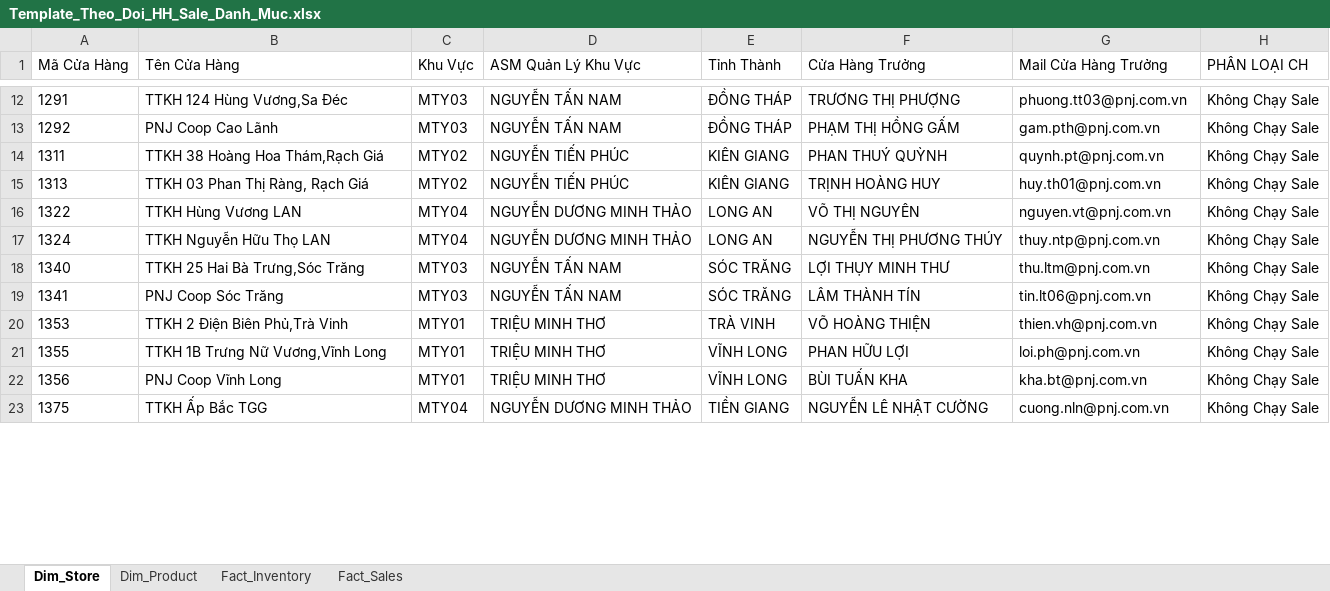
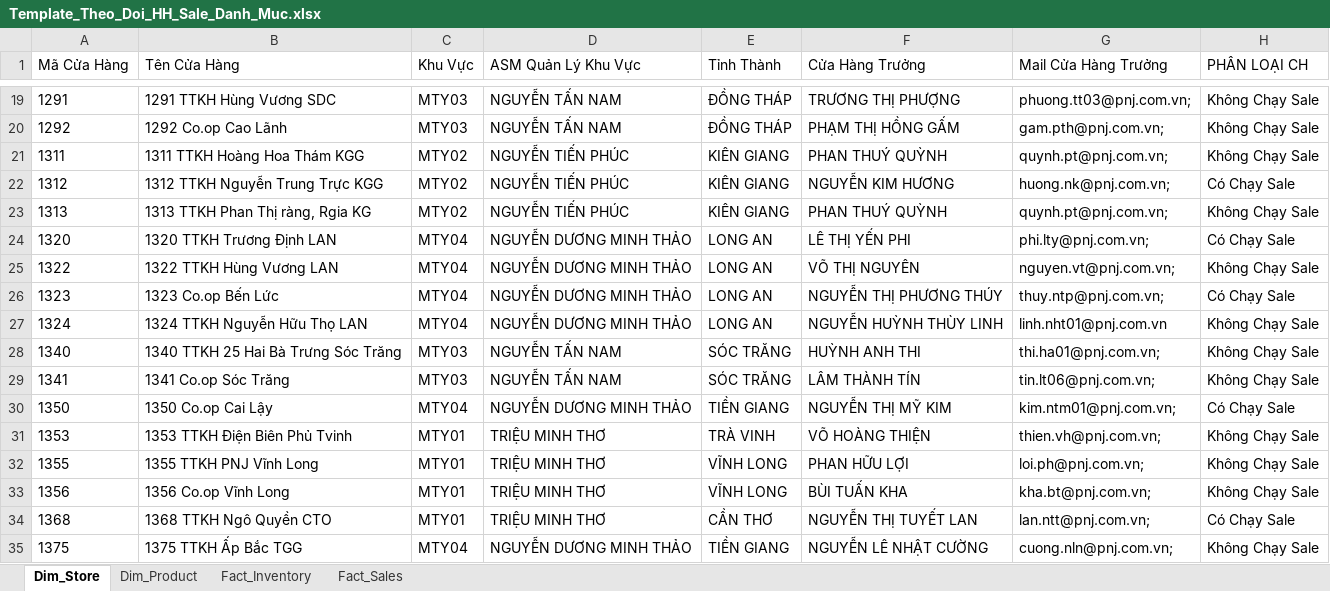
Before and after one commit to quyenphancv-max/Dashboard-DMSale--new-, an Excel workbook: Template_Theo_Doi_HH_Sale_Danh_Muc.xlsx, sheet Dim_Store, drawn as a sheet; only a part is shown, gaps mark what is left out; values as stored, in another font and other column widths than the file's, no borders; addresses are those after the commit; the diff covers the shown part only; the diff names each change by its address in the sheet, - before the commit and + after, or states it on an @@ line.

```diff
--- a/Template_Theo_Doi_HH_Sale_Danh_Muc.xlsx (sheet Dim_Store)
+++ b/Template_Theo_Doi_HH_Sale_Danh_Muc.xlsx (sheet Dim_Store)
-B19 (Tên Cửa Hàng): TTKH 124 Hùng Vương,Sa Đéc
+B19 (Tên Cửa Hàng): 1291 TTKH Hùng Vương SDC
-G19 (Mail Cửa Hàng Trưởng): phuong.tt03@pnj.com.vn
+G19 (Mail Cửa Hàng Trưởng): phuong.tt03@pnj.com.vn;
-B20 (Tên Cửa Hàng): PNJ Coop Cao Lãnh
+B20 (Tên Cửa Hàng): 1292 Co.op Cao Lãnh
-G20 (Mail Cửa Hàng Trưởng): gam.pth@pnj.com.vn
+G20 (Mail Cửa Hàng Trưởng): gam.pth@pnj.com.vn;
-B21 (Tên Cửa Hàng): TTKH 38 Hoàng Hoa Thám,Rạch Giá
+B21 (Tên Cửa Hàng): 1311 TTKH Hoàng Hoa Thám KGG
-G21 (Mail Cửa Hàng Trưởng): quynh.pt@pnj.com.vn
+G21 (Mail Cửa Hàng Trưởng): quynh.pt@pnj.com.vn;
+row 22: 1312 | 1312 TTKH Nguyễn Trung Trực KGG | MTY02 | NGUYỄN TIẾN PHÚC | KIÊN GIANG | NGUYỄN KIM HƯƠNG | huong.nk@pnj.com.vn; | Có Chạy Sale
-B23 (Tên Cửa Hàng): TTKH 03 Phan Thị Ràng, Rạch Giá
+B23 (Tên Cửa Hàng): 1313 TTKH Phan Thị ràng, Rgia KG
-F23 (Cửa Hàng Trưởng): TRỊNH HOÀNG HUY
+F23 (Cửa Hàng Trưởng): PHAN THUÝ QUỲNH
-G23 (Mail Cửa Hàng Trưởng): huy.th01@pnj.com.vn
+G23 (Mail Cửa Hàng Trưởng): quynh.pt@pnj.com.vn;
+row 24: 1320 | 1320 TTKH Trương Định LAN | MTY04 | NGUYỄN DƯƠNG MINH THẢO | LONG AN | LÊ THỊ YẾN PHI | phi.lty@pnj.com.vn; | Có Chạy Sale
-B25 (Tên Cửa Hàng): TTKH Hùng Vương LAN
+B25 (Tên Cửa Hàng): 1322 TTKH Hùng Vương LAN
-G25 (Mail Cửa Hàng Trưởng): nguyen.vt@pnj.com.vn
+G25 (Mail Cửa Hàng Trưởng): nguyen.vt@pnj.com.vn;
+row 26: 1323 | 1323 Co.op Bến Lức | MTY04 | NGUYỄN DƯƠNG MINH THẢO | LONG AN | NGUYỄN THỊ PHƯƠNG THÚY | thuy.ntp@pnj.com.vn; | Có Chạy Sale
-B27 (Tên Cửa Hàng): TTKH Nguyễn Hữu Thọ LAN
+B27 (Tên Cửa Hàng): 1324 TTKH Nguyễn Hữu Thọ LAN
-F27 (Cửa Hàng Trưởng): NGUYỄN THỊ PHƯƠNG THÚY
+F27 (Cửa Hàng Trưởng): NGUYỄN HUỲNH THÙY LINH
-G27 (Mail Cửa Hàng Trưởng): thuy.ntp@pnj.com.vn
+G27 (Mail Cửa Hàng Trưởng): linh.nht01@pnj.com.vn
-B28 (Tên Cửa Hàng): TTKH 25 Hai Bà Trưng,Sóc Trăng
+B28 (Tên Cửa Hàng): 1340 TTKH 25 Hai Bà Trưng Sóc Trăng
-F28 (Cửa Hàng Trưởng): LỢI THỤY MINH THƯ
+F28 (Cửa Hàng Trưởng): HUỲNH ANH THI
-G28 (Mail Cửa Hàng Trưởng): thu.ltm@pnj.com.vn
+G28 (Mail Cửa Hàng Trưởng): thi.ha01@pnj.com.vn;
-B29 (Tên Cửa Hàng): PNJ Coop Sóc Trăng
+B29 (Tên Cửa Hàng): 1341 Co.op Sóc Trăng
-G29 (Mail Cửa Hàng Trưởng): tin.lt06@pnj.com.vn
+G29 (Mail Cửa Hàng Trưởng): tin.lt06@pnj.com.vn;
+row 30: 1350 | 1350 Co.op Cai Lậy | MTY04 | NGUYỄN DƯƠNG MINH THẢO | TIỀN GIANG | NGUYỄN THỊ MỸ KIM | kim.ntm01@pnj.com.vn; | Có Chạy Sale
-B31 (Tên Cửa Hàng): TTKH 2 Điện Biên Phủ,Trà Vinh
+B31 (Tên Cửa Hàng): 1353 TTKH Điện Biên Phủ Tvinh
-G31 (Mail Cửa Hàng Trưởng): thien.vh@pnj.com.vn
+G31 (Mail Cửa Hàng Trưởng): thien.vh@pnj.com.vn;
-B32 (Tên Cửa Hàng): TTKH 1B Trưng Nữ Vương,Vĩnh Long
+B32 (Tên Cửa Hàng): 1355 TTKH PNJ Vĩnh Long
-G32 (Mail Cửa Hàng Trưởng): loi.ph@pnj.com.vn
+G32 (Mail Cửa Hàng Trưởng): loi.ph@pnj.com.vn;
-B33 (Tên Cửa Hàng): PNJ Coop Vĩnh Long
+B33 (Tên Cửa Hàng): 1356 Co.op Vĩnh Long
-G33 (Mail Cửa Hàng Trưởng): kha.bt@pnj.com.vn
+G33 (Mail Cửa Hàng Trưởng): kha.bt@pnj.com.vn;
+row 34: 1368 | 1368 TTKH Ngô Quyền CTO | MTY01 | TRIỆU MINH THƠ | CẦN THƠ | NGUYỄN THỊ TUYẾT LAN | lan.ntt@pnj.com.vn; | Có Chạy Sale
-B35 (Tên Cửa Hàng): TTKH Ấp Bắc TGG
+B35 (Tên Cửa Hàng): 1375 TTKH Ấp Bắc TGG
-G35 (Mail Cửa Hàng Trưởng): cuong.nln@pnj.com.vn
+G35 (Mail Cửa Hàng Trưởng): cuong.nln@pnj.com.vn;
```
Also changed, not shown: 9 added rows, 14 removed rows and 89 edited cells elsewhere in this sheet.
